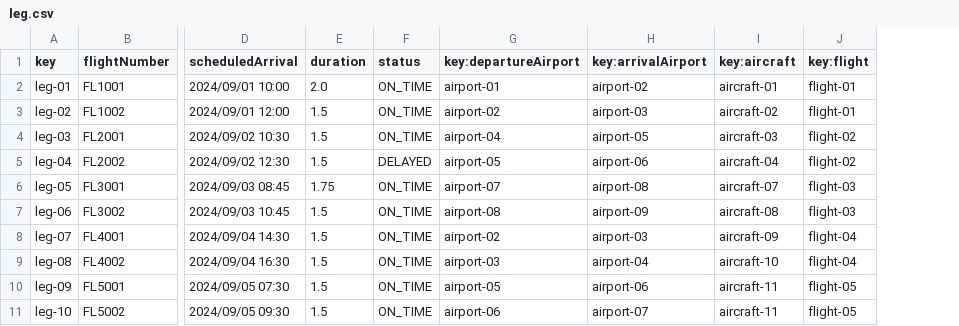
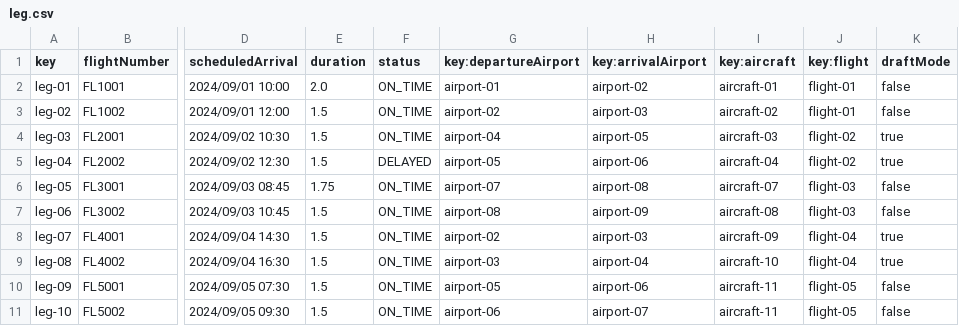
Before and after one commit to DP2-C1-060/Acme-ANS-C2, a CSV file: src/main/resources/WEB-INF/data/sample/leg.csv, drawn as a sheet; only a part is shown, gaps mark what is left out; the diff names each change by its address in the sheet, - before the commit and + after, or states it on an @@ line.

Commit message:
Task 06/R1: Generate sample test data

```diff
--- a/src/main/resources/WEB-INF/data/sample/leg.csv
+++ b/src/main/resources/WEB-INF/data/sample/leg.csv
+column K (draftMode), rows 2-11: false | false | true | true | false | false | true | true | false | false
```
Also changed, not shown: src/main/resources/WEB-INF/data/sample/flight.csv.
